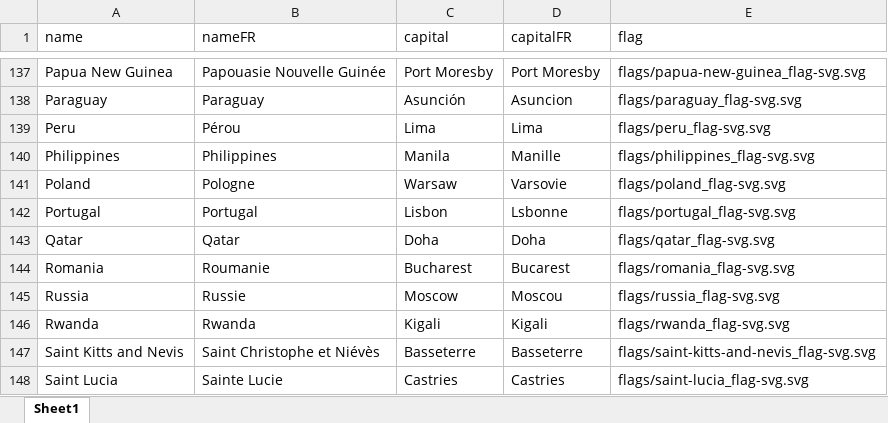
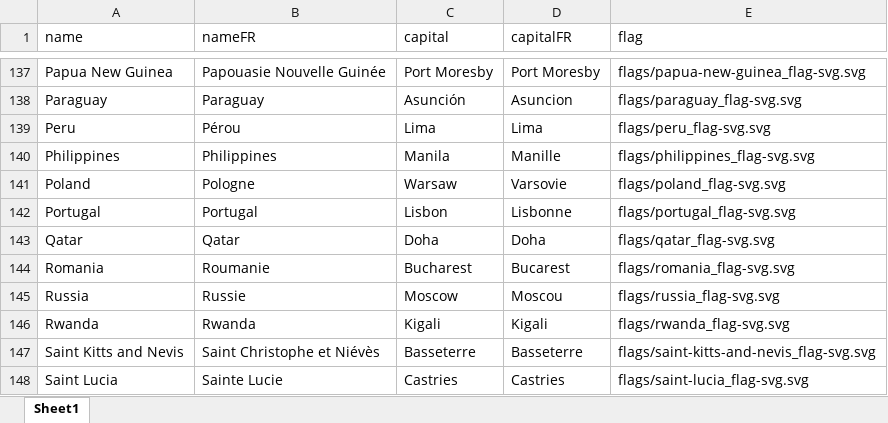
Before and after one commit to lesourdingo/geo, an Excel workbook: country/country.xlsx, sheet Sheet1, drawn as a sheet; only a part is shown, gaps mark what is left out; values as stored, in another font and other column widths than the file's, no borders; charts and pictures not drawn; the diff names each change by its address in the sheet, - before the commit and + after, or states it on an @@ line.

Commit message:
fix typo

```diff
--- a/country/country.xlsx (sheet Sheet1)
+++ b/country/country.xlsx (sheet Sheet1)
-D142 (capitalFR): Lsbonne
+D142 (capitalFR): Lisbonne
```
Also changed, not shown: charts or pictures, 1 other file.
